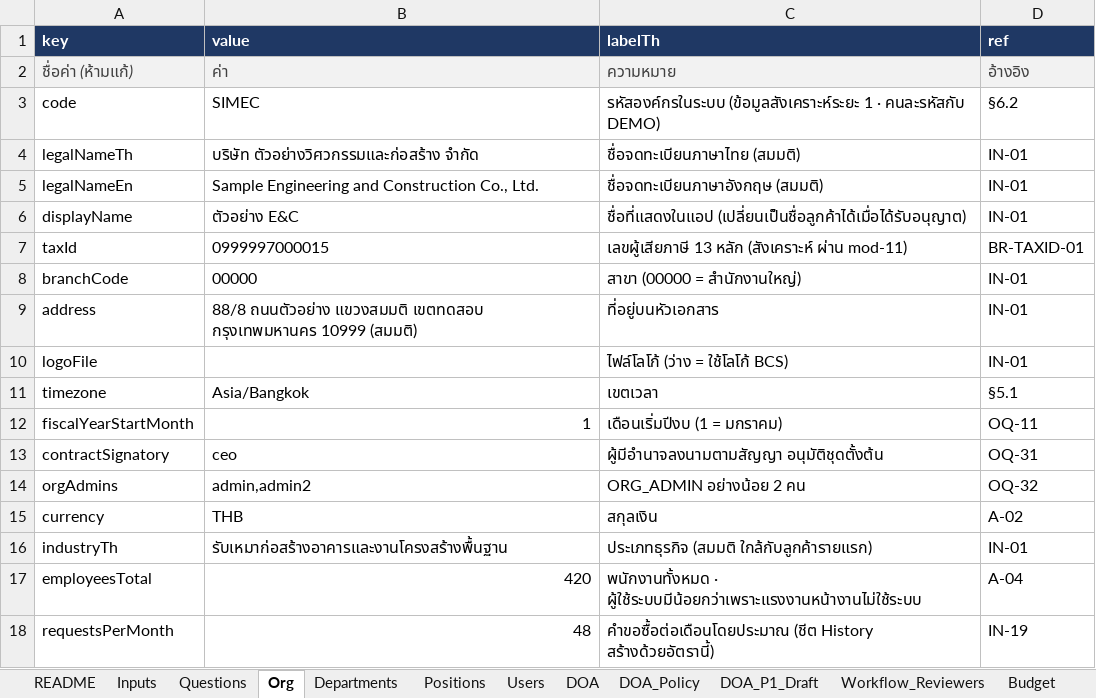
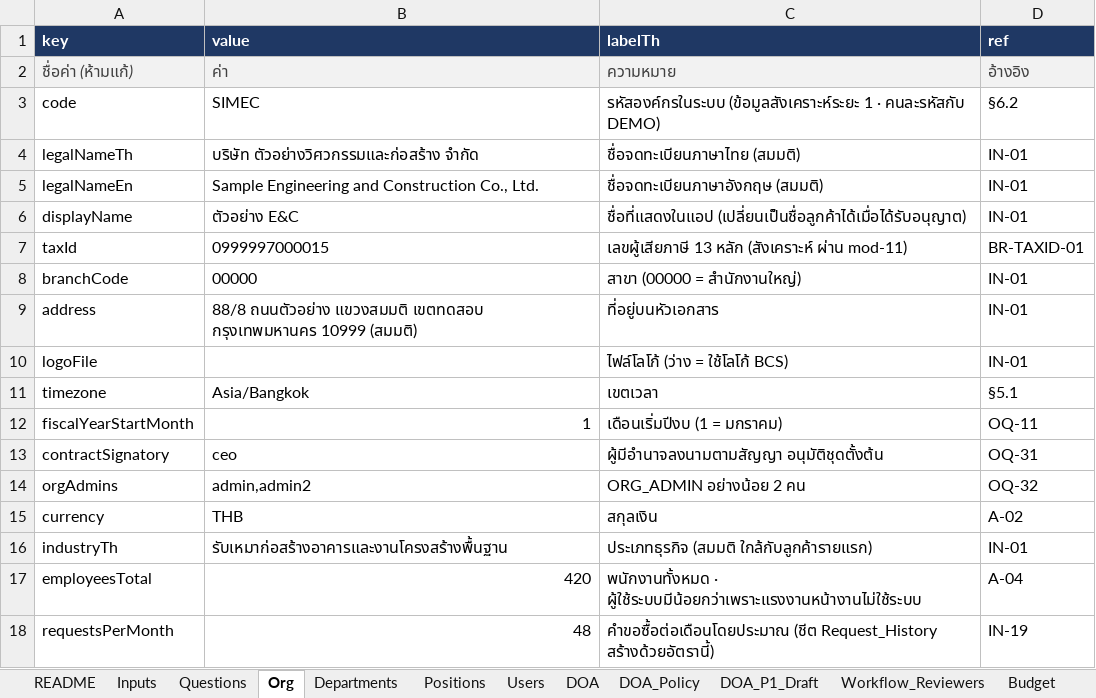
Before and after one commit to keng-tavorn/bcs, an Excel workbook: docs/inputs/BCS_inputs_p1.xlsx, sheet Org, drawn as a sheet; values as stored, in another font and other column widths than the file's, no borders; the diff names each change by its address in the sheet, - before the commit and + after, or states it on an @@ line.

```diff
--- a/docs/inputs/BCS_inputs_p1.xlsx (sheet Org)
+++ b/docs/inputs/BCS_inputs_p1.xlsx (sheet Org)
-C18 (labelTh): คำขอซื้อต่อเดือนโดยประมาณ (ชีต History สร้างด้วยอัตรานี้)
+C18 (labelTh): คำขอซื้อต่อเดือนโดยประมาณ (ชีต Request_History สร้างด้วยอัตรานี้)
```
Also changed, not shown: sheet Scenarios, sheet README, sheet Budget, sheet DocSamples, other sheet tabs, 5 other files.
